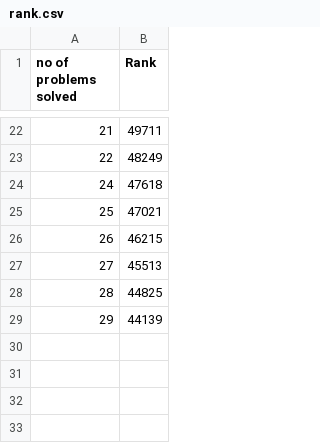
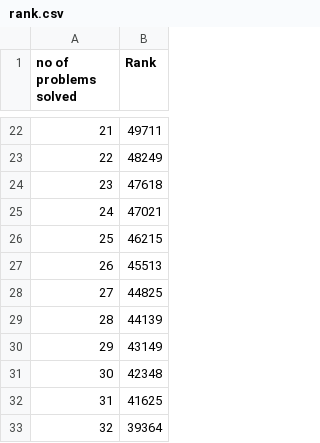
Before and after one commit to FerrariForever95/HackkerRank--LinuxSH, a CSV file: rank.csv, drawn as a sheet; only a part is shown, gaps mark what is left out; the diff names each change by its address in the sheet, - before the commit and + after, or states it on an @@ line.

Commit message:
Update rank.csv

```diff
--- a/rank.csv
+++ b/rank.csv
@@ column A (no of problems solved) renumbered between rows 24 and 29 @@
+row 30: 29 | 43149
+row 31: 30 | 42348
+row 32: 31 | 41625
+row 33: 32 | 39364
```
